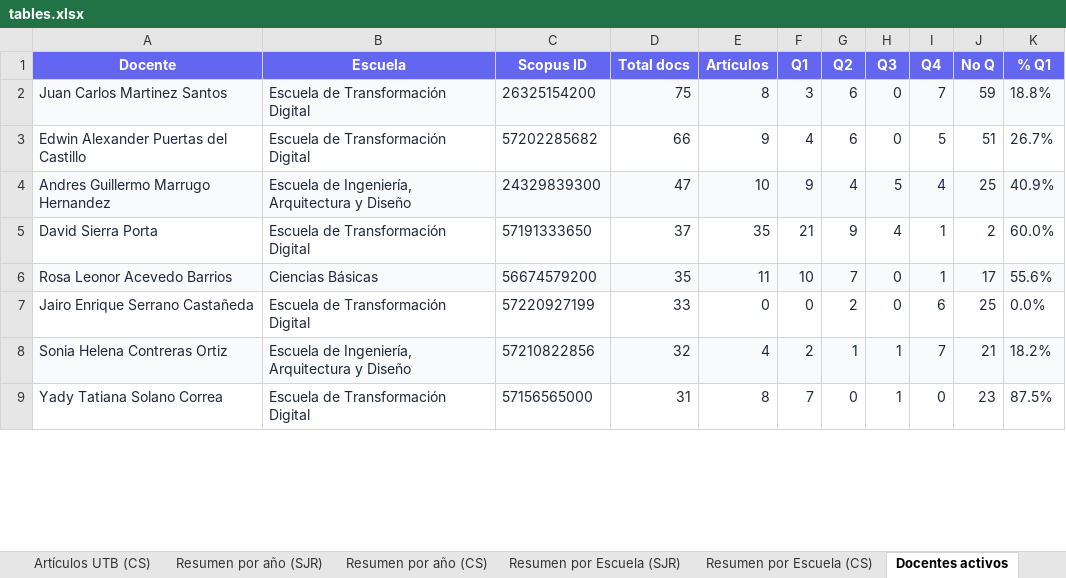
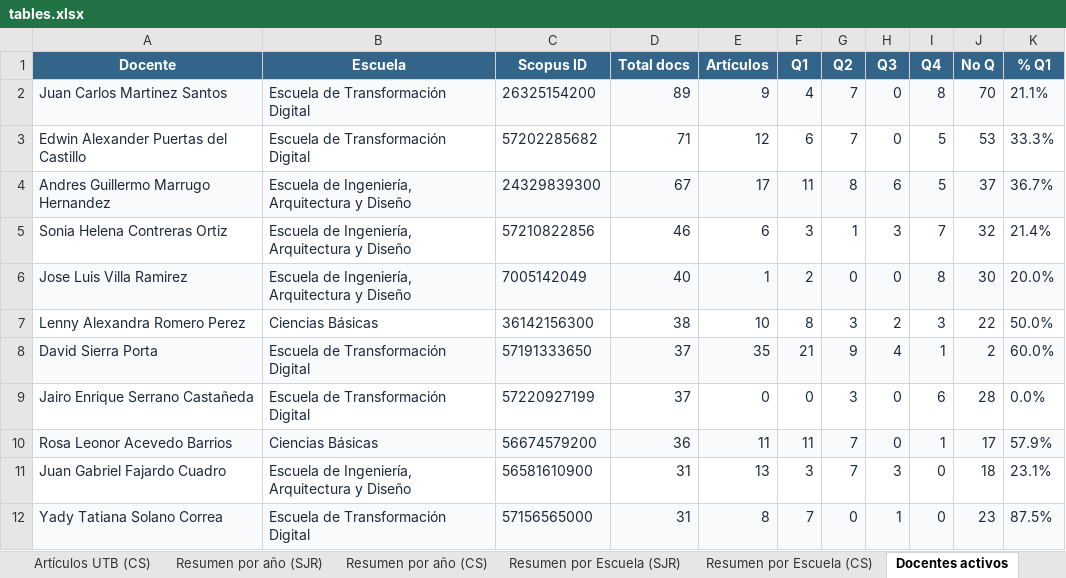
Before and after one commit to sierraporta/Scopus-Metrics-UTB, an Excel workbook: tables.xlsx, sheet Docentes activos, drawn as a sheet; only a part is shown; values as stored, in another font and other column widths than the file's, no borders; removed rows and columns are numbered as before the commit, all else as after; the diff covers the shown part only; the diff names each change by its address in the sheet, - before the commit and + after, or states it on an @@ line.

```diff
--- a/tables.xlsx (sheet Docentes activos)
+++ b/tables.xlsx (sheet Docentes activos)
-A1:K1 fill: #6366F1
+A1:K1 fill: #33658A
-D2 (Total docs): 75
+D2 (Total docs): 89
-E2 (Artículos): 8
+E2 (Artículos): 9
-F2 (Q1): 3
+F2 (Q1): 4
-G2:G3 (Q2): 6
+G2:G3 (Q2): 7
-I2 (Q4): 7
+I2 (Q4): 8
-J2 (No Q): 59
+J2 (No Q): 70
-K2 (% Q1): 18.8%
+K2 (% Q1): 21.1%
-D3 (Total docs): 66
+D3 (Total docs): 71
-E3 (Artículos): 9
+E3 (Artículos): 12
-F3 (Q1): 4
+F3 (Q1): 6
-J3 (No Q): 51
+J3 (No Q): 53
-K3 (% Q1): 26.7%
+K3 (% Q1): 33.3%
-D4 (Total docs): 47
+D4 (Total docs): 67
-E4 (Artículos): 10
+E4 (Artículos): 17
-F4 (Q1): 9
+F4 (Q1): 11
-G4 (Q2): 4
+G4 (Q2): 8
-H4 (Q3): 5
+H4 (Q3): 6
-I4 (Q4): 4
+I4 (Q4): 5
-J4 (No Q): 25
+J4 (No Q): 37
-K4 (% Q1): 40.9%
+K4 (% Q1): 36.7%
+row 5: Sonia Helena Contreras Ortiz | Escuela de Ingeniería, Arquitectura y Diseño | 57210822856 | 46 | 6 | 3 | 1 | 3 | 7 | 32 | 21.4%
+row 6: Jose Luis Villa Ramirez | Escuela de Ingeniería, Arquitectura y Diseño | 7005142049 | 40 | 1 | 2 | 0 | 0 | 8 | 30 | 20.0%
+row 7: Lenny Alexandra Romero Perez | Ciencias Básicas | 36142156300 | 38 | 10 | 8 | 3 | 2 | 3 | 22 | 50.0%
-A8:K8 fill: none
+A8:K8 fill: #F9FAFB
-row 6: Rosa Leonor Acevedo Barrios | Ciencias Básicas | 56674579200 | 35 | 11 | 10 | 7 | 0 | 1 | 17 | 55.6%
-D9 (Total docs): 33
+D9 (Total docs): 37
-G9 (Q2): 2
+G9 (Q2): 3
-J9 (No Q): 25
+J9 (No Q): 28
-row 8: Sonia Helena Contreras Ortiz | Escuela de Ingeniería, Arquitectura y Diseño | 57210822856 | 32 | 4 | 2 | 1 | 1 | 7 | 21 | 18.2%
+row 10: Rosa Leonor Acevedo Barrios | Ciencias Básicas | 56674579200 | 36 | 11 | 11 | 7 | 0 | 1 | 17 | 57.9%
+row 11: Juan Gabriel Fajardo Cuadro | Escuela de Ingeniería, Arquitectura y Diseño | 56581610900 | 31 | 13 | 3 | 7 | 3 | 0 | 18 | 23.1%
-A12:K12 fill: none
+A12:K12 fill: #F9FAFB
```
Also changed, not shown: 4 added rows, 7 removed rows, 16 edited cells and cell formats elsewhere in this sheet, sheet Artículos UTB (SJR), sheet Artículos UTB (CS), sheet Resumen por Escuela (CS), sheet Resumen por Escuela (SJR), sheet Resumen por año (CS), sheet Resumen por año (SJR), autores_pivot_cuartiles.xlsx, 1 other file.
